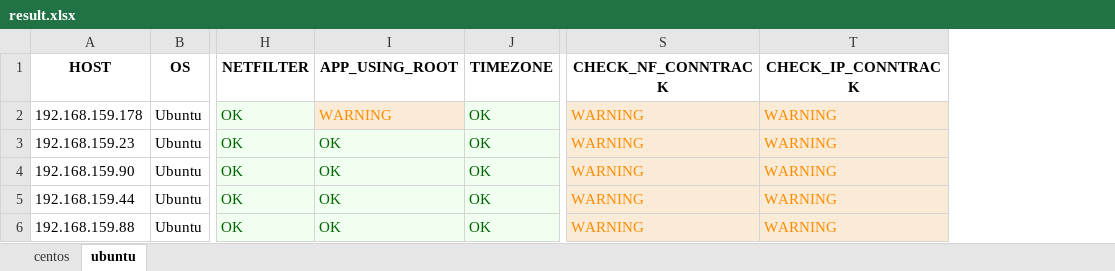
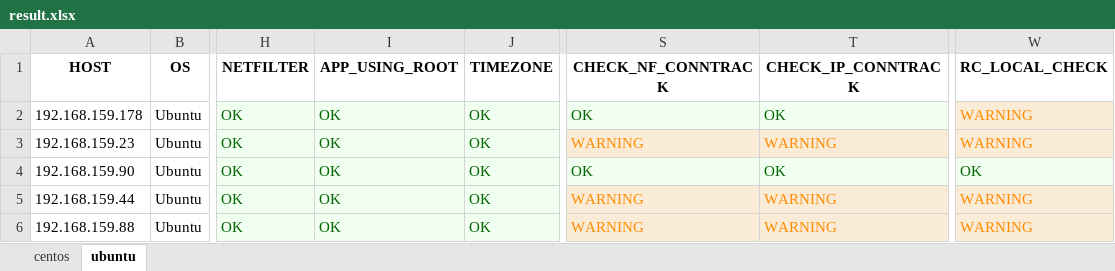
Before and after one commit to hoabeo95/system-tools, an Excel workbook: result.xlsx, sheet ubuntu, drawn as a sheet; only a part is shown, gaps mark what is left out; values as stored, in another font and other column widths than the file's, no borders; the diff names each change by its address in the sheet, - before the commit and + after, or states it on an @@ line.

```diff
--- a/result.xlsx (sheet ubuntu)
+++ b/result.xlsx (sheet ubuntu)
+column W (RC_LOCAL_CHECK), rows 2-6: WARNING | WARNING | OK | WARNING | WARNING
-I2 (APP_USING_ROOT): WARNING
+I2 (APP_USING_ROOT): OK
@@ I2 fill: #FAEBD7 → #F0FFF0, text colour: #FF8C00 → #006400 @@
-S2 (CHECK_NF_CONNTRACK): WARNING
+S2 (CHECK_NF_CONNTRACK): OK
@@ S2:T2 fill: #FAEBD7 → #F0FFF0, text colour: #FF8C00 → #006400 @@
-T2 (CHECK_IP_CONNTRACK): WARNING
+T2 (CHECK_IP_CONNTRACK): OK
-S4 (CHECK_NF_CONNTRACK): WARNING
+S4 (CHECK_NF_CONNTRACK): OK
@@ S4:T4 fill: #FAEBD7 → #F0FFF0, text colour: #FF8C00 → #006400 @@
-T4 (CHECK_IP_CONNTRACK): WARNING
+T4 (CHECK_IP_CONNTRACK): OK
```
Also changed, not shown: sheet centos, 3 other files.
